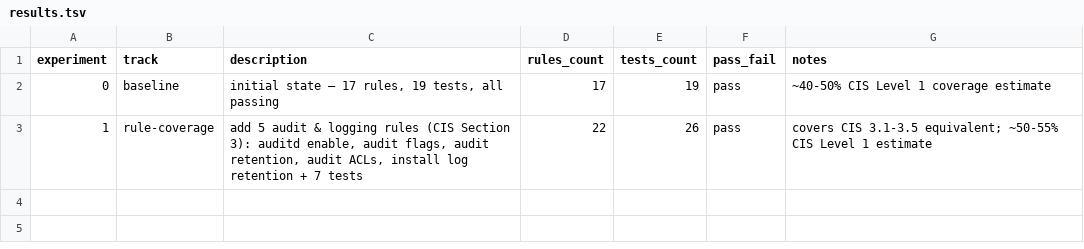
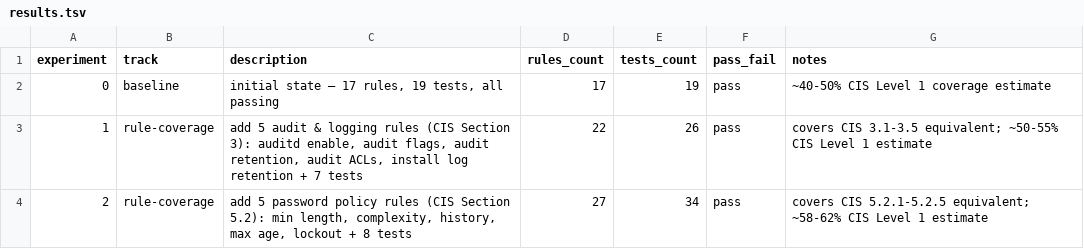
Before and after one commit to cluster2600/ALBATOR, a TSV file: research/results.tsv, drawn as a sheet.

```diff
--- a/research/results.tsv
+++ b/research/results.tsv
@@ -3 +3,2 @@ experiment	track	description	rules_count	tests_count	pass_fail	notes
 1	rule-coverage	add 5 audit & logging rules (CIS Section 3): auditd enable, audit flags, audit retention, audit ACLs, install log retention + 7 tests	22	26	pass	covers CIS 3.1-3.5 equivalent; ~50-55% CIS Level 1 estimate
+2	rule-coverage	add 5 password policy rules (CIS Section 5.2): min length, complexity, history, max age, lockout + 8 tests	27	34	pass	covers CIS 5.2.1-5.2.5 equivalent; ~58-62% CIS Level 1 estimate
```
Also changed, not shown: 6 other files.
